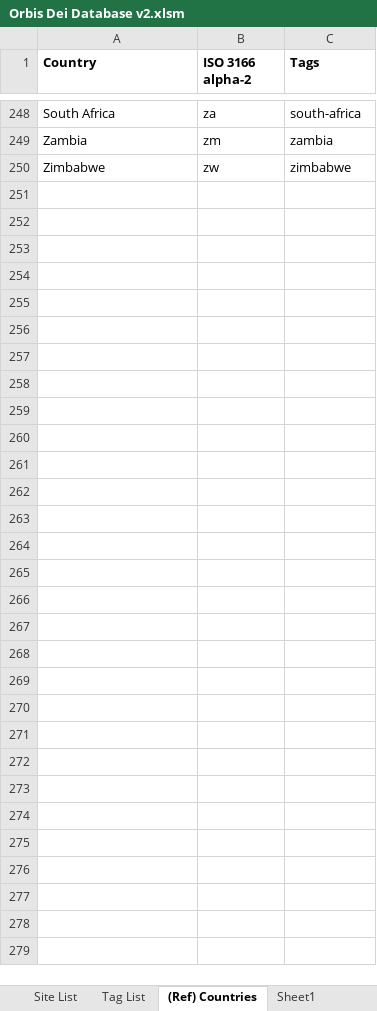
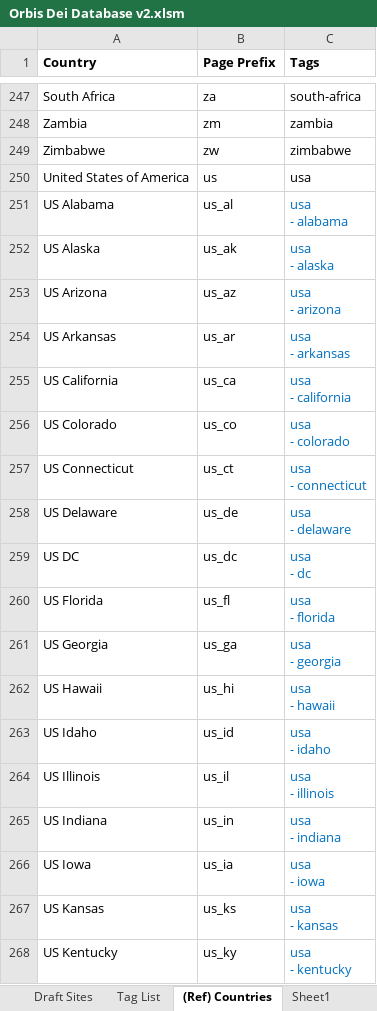
Before and after one commit to orbis-dei/orbis-dei.github.io, an Excel workbook: Orbis Dei Database v2.xlsm, sheet (Ref) Countries, drawn as a sheet; only a part is shown, gaps mark what is left out; values as stored, in another font and other column widths than the file's, no borders; ↵ is a line break in a cell; the diff covers the shown part only; the diff names each change by its address in the sheet, - before the commit and + after, or states it on an @@ line.

```diff
--- a/Orbis Dei Database v2.xlsm (sheet (Ref) Countries)
+++ b/Orbis Dei Database v2.xlsm (sheet (Ref) Countries)
-sheet tab: Site List
+sheet tab: Draft Sites
-B1: ISO 3166 alpha-2
+B1: Page Prefix
@@ row 234 moved to row 250: United States of America @@
+row 251: US Alabama | us_al | usa ↵ - alabama
+row 252: US Alaska | us_ak | usa ↵ - alaska
+row 253: US Arizona | us_az | usa ↵ - arizona
+row 254: US Arkansas | us_ar | usa ↵ - arkansas
+row 255: US California | us_ca | usa ↵ - california
+row 256: US Colorado | us_co | usa ↵ - colorado
+row 257: US Connecticut | us_ct | usa ↵ - connecticut
+row 258: US Delaware | us_de | usa ↵ - delaware
+row 259: US DC | us_dc | usa ↵ - dc
+row 260: US Florida | us_fl | usa ↵ - florida
+row 261: US Georgia | us_ga | usa ↵ - georgia
+row 262: US Hawaii | us_hi | usa ↵ - hawaii
+row 263: US Idaho | us_id | usa ↵ - idaho
+row 264: US Illinois | us_il | usa ↵ - illinois
+row 265: US Indiana | us_in | usa ↵ - indiana
+row 266: US Iowa | us_ia | usa ↵ - iowa
+row 267: US Kansas | us_ks | usa ↵ - kansas
+row 268: US Kentucky | us_ky | usa ↵ - kentucky
```
Also changed, not shown: 33 added rows and 1 edited cell elsewhere in this sheet, sheet Draft Sites, sheet Tag List, other sheet tabs.
